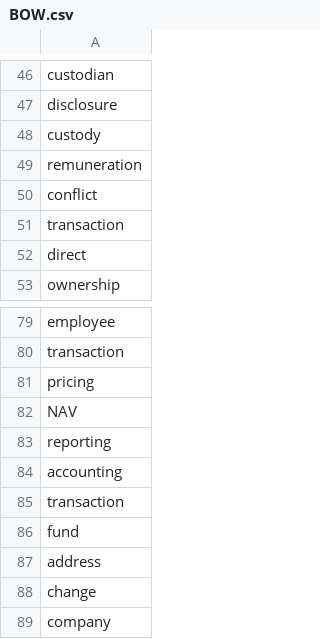
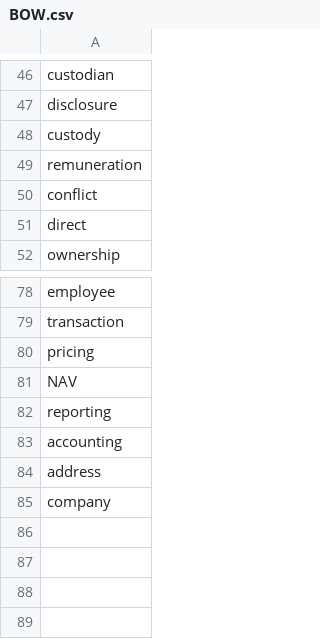
Before and after one commit to JacobsThierry/projet_S3_DD, a CSV file: datas/BOW.csv, drawn as a sheet; only a part is shown, gaps mark what is left out; the diff names each change by its address in the sheet, - before the commit and + after, or states it on an @@ line.

```diff
--- a/datas/BOW.csv
+++ b/datas/BOW.csv
-row 51: transaction
-row 85: transaction
-row 86: fund
-row 88: change
```
Also changed, not shown: 2 other files.
